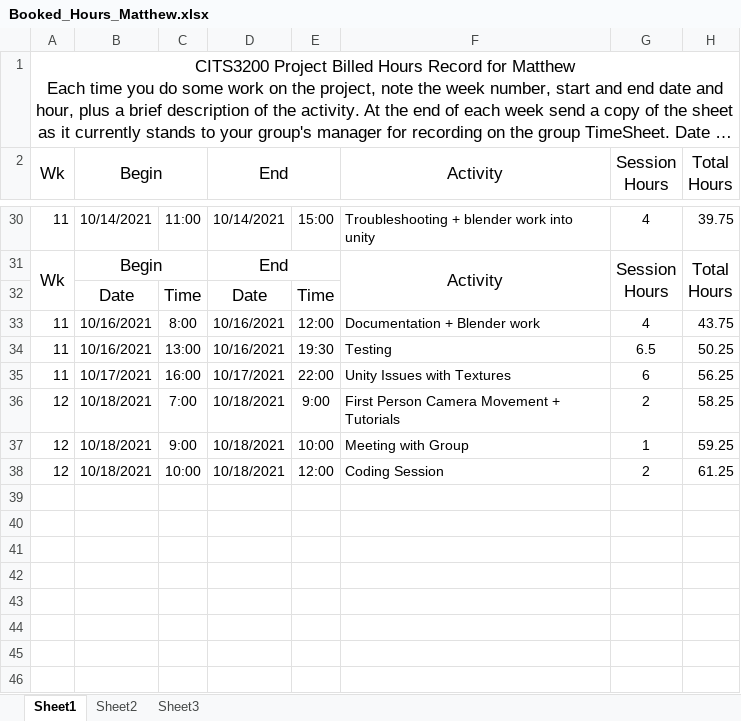
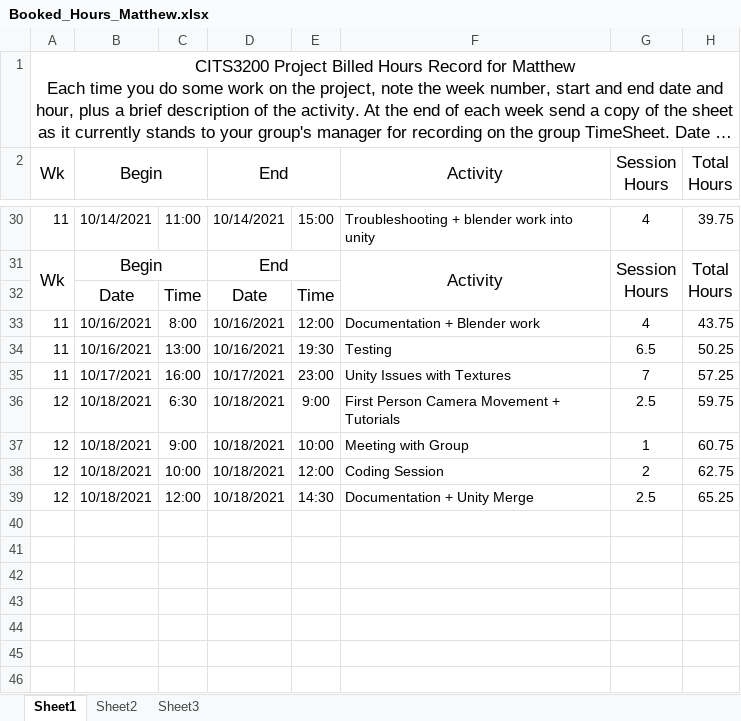
Before and after one commit to SmallMolecules/Hours, an Excel workbook: Booked_Hours_Matthew.xlsx, sheet Sheet1, drawn as a sheet; only a part is shown, gaps mark what is left out; long unchanged cells end in …; values as stored, in another font and other column widths than the file's, no borders; the diff names each change by its address in the sheet, - before the commit and + after, or states it on an @@ line.

Commit message:
Update Booked_Hours_Matthew.xlsx

```diff
--- a/Booked_Hours_Matthew.xlsx (sheet Sheet1)
+++ b/Booked_Hours_Matthew.xlsx (sheet Sheet1)
-E35: 22:00
+E35: 23:00
-G35 (Session Hours): 6
+G35 (Session Hours): 7
-H35 (Total Hours): 56.25
+H35 (Total Hours): 57.25
-C36: 7:00
+C36: 6:30
-G36 (Session Hours): 2
+G36 (Session Hours): 2.5
-H36 (Total Hours): 58.25
+H36 (Total Hours): 59.75
-H37 (Total Hours): 59.25
+H37 (Total Hours): 60.75
-H38 (Total Hours): 61.25
+H38 (Total Hours): 62.75
-row 39: (empty)
+row 39: 12 | 10/18/2021 | 12:00 | 10/18/2021 | 14:30 | Documentation + Unity Merge | 2.5 | 65.25
```
Also changed, not shown: hidden cells.
